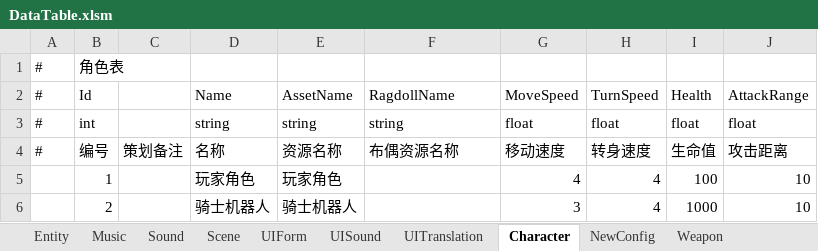
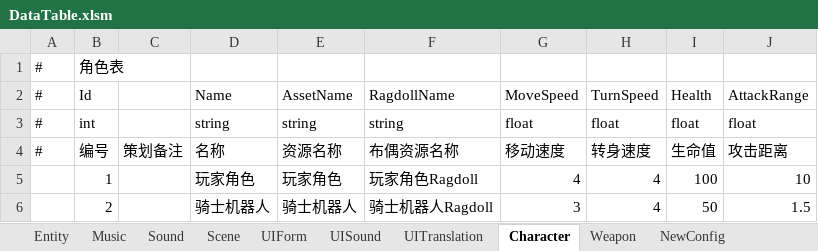
Before and after one commit to convicted-felines/Shard-Shot, an Excel workbook: Assets/MainGame/DataTables/Excel/DataTable.xlsm, sheet Character, drawn as a sheet; values as stored, in another font and other column widths than the file's, no borders; the diff names each change by its address in the sheet, - before the commit and + after, or states it on an @@ line.

```diff
--- a/Assets/MainGame/DataTables/Excel/DataTable.xlsm (sheet Character)
+++ b/Assets/MainGame/DataTables/Excel/DataTable.xlsm (sheet Character)
@@ sheet tab order changed: Entity | Music | Sound | Scene | UIForm | UISound | UITranslation | Character | Weapon | NewConfig @@
-F5: (empty)
+F5: 玩家角色Ragdoll
-F6: (empty)
+F6: 骑士机器人Ragdoll
-I6: 1000
+I6: 50
-J6: 10
+J6: 1.5
```
Also changed, not shown: sheet Weapon, 48 other files.
